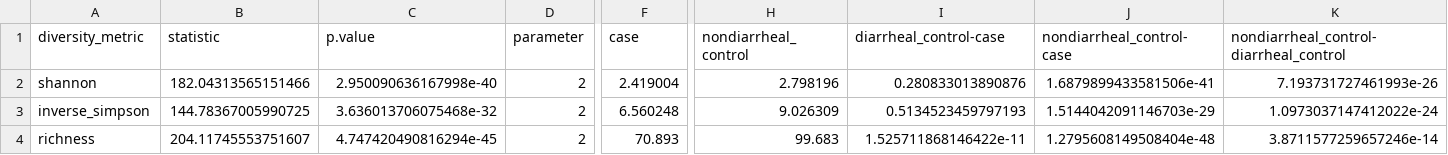
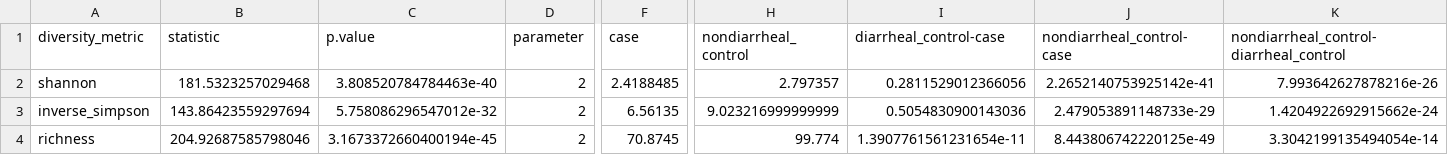
Before and after one commit to SchlossLab/severe-CDI, a TSV file: data/process/diversity_stats.tsv, drawn as a sheet; only a part is shown, gaps mark what is left out; the diff names each change by its address in the sheet, - before the commit and + after, or states it on an @@ line.

```diff
--- a/data/process/diversity_stats.tsv
+++ b/data/process/diversity_stats.tsv
-B2 (statistic): 182.04313565151466
+B2 (statistic): 181.5323257029468
-C2 (p.value): 2.950090636167998e-40
+C2 (p.value): 3.808520784784463e-40
-F2 (case): 2.419004
+F2 (case): 2.4188485
-H2 (nondiarrheal_control): 2.798196
+H2 (nondiarrheal_control): 2.797357
-I2 (diarrheal_control-case): 0.280833013890876
+I2 (diarrheal_control-case): 0.2811529012366056
-J2 (nondiarrheal_control-case): 1.6879899433581506e-41
+J2 (nondiarrheal_control-case): 2.2652140753925142e-41
-K2: 7.193731727461993e-26
+K2: 7.993642627878216e-26
-B3 (statistic): 144.78367005990725
+B3 (statistic): 143.86423559297694
-C3 (p.value): 3.636013706075468e-32
+C3 (p.value): 5.758086296547012e-32
-F3 (case): 6.560248
+F3 (case): 6.56135
-H3 (nondiarrheal_control): 9.026309
+H3 (nondiarrheal_control): 9.023216999999999
-I3 (diarrheal_control-case): 0.5134523459797193
+I3 (diarrheal_control-case): 0.5054830900143036
-J3 (nondiarrheal_control-case): 1.5144042091146703e-29
+J3 (nondiarrheal_control-case): 2.479053891148733e-29
-K3: 1.0973037147412022e-24
+K3: 1.4204922692915662e-24
-B4 (statistic): 204.11745553751607
+B4 (statistic): 204.92687585798046
-C4 (p.value): 4.747420490816294e-45
+C4 (p.value): 3.1673372660400194e-45
-F4 (case): 70.893
+F4 (case): 70.8745
-H4 (nondiarrheal_control): 99.683
+H4 (nondiarrheal_control): 99.774
-I4 (diarrheal_control-case): 1.525711868146422e-11
+I4 (diarrheal_control-case): 1.3907761561231654e-11
-J4 (nondiarrheal_control-case): 1.2795608149508404e-48
+J4 (nondiarrheal_control-case): 8.443806742220125e-49
-K4: 3.8711577259657246e-14
+K4: 3.3042199135494054e-14
```
Also changed, not shown: 1 other file.
